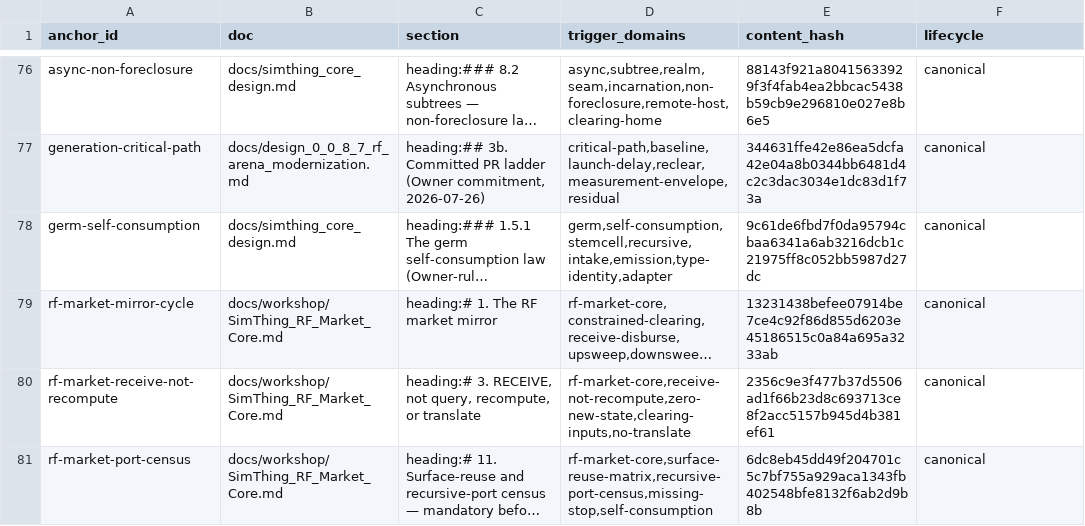
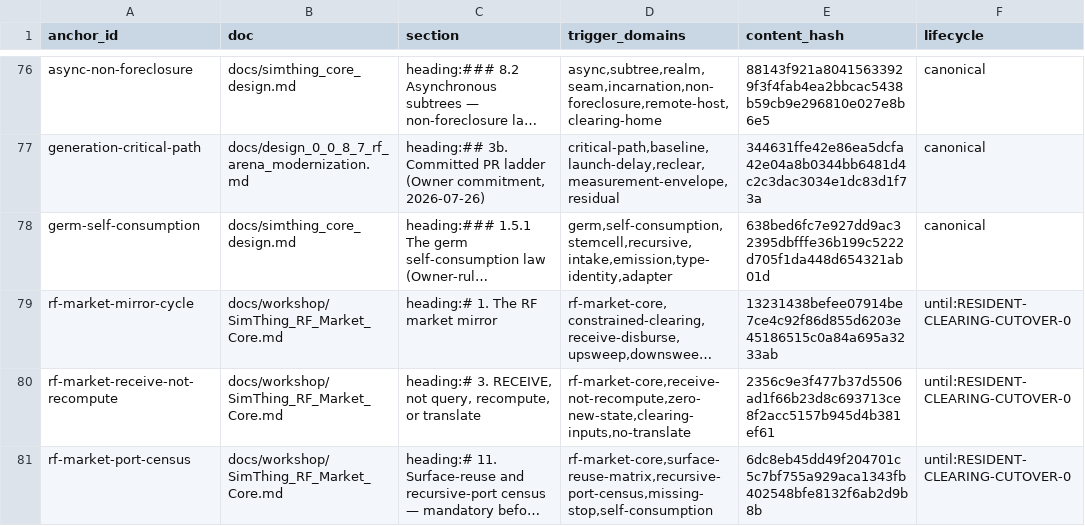
Before and after one commit to khorum08/SimThing, a TSV file: scripts/ci/doctrine_anchors.tsv, drawn as a sheet; only a part is shown, gaps mark what is left out; long unchanged cells end in …; the diff covers the shown part only; the diff names each change by its address in the sheet, - before the commit and + after, or states it on an @@ line.

```diff
--- a/scripts/ci/doctrine_anchors.tsv
+++ b/scripts/ci/doctrine_anchors.tsv
-E78 (content_hash): 9c61de6fbd7f0da95794cbaa6341a6ab3216dcb1c21975ff8c052bb5987d27dc
+E78 (content_hash): 638bed6fc7e927dd9ac32395dbfffe36b199c5222d705f1da448d654321ab01d
-F79:F81 (lifecycle): canonical
+F79:F81 (lifecycle): until:RESIDENT-CLEARING-CUTOVER-0
```
Also changed, not shown: 9 edited cells elsewhere in this file, 3 other files.
